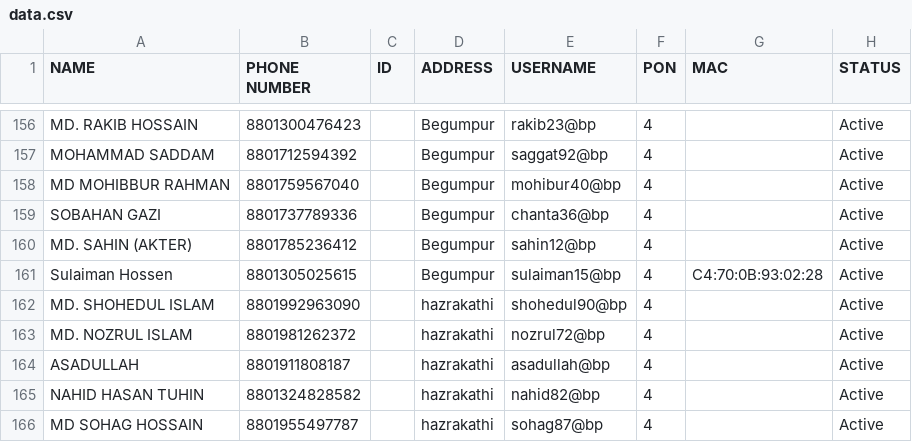
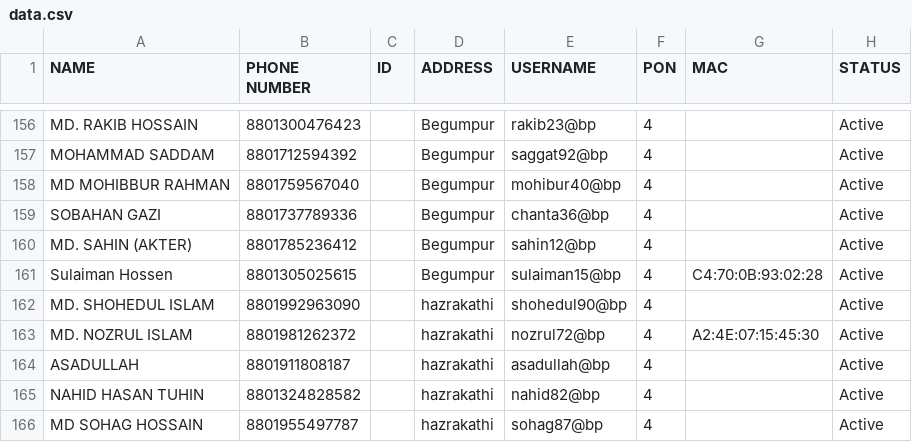
Before and after one commit to masud673/masud, a CSV file: data.csv, drawn as a sheet; only a part is shown, gaps mark what is left out.

Commit message:
data.csv

```diff
--- a/data.csv
+++ b/data.csv
@@ -162,3 +162,3 @@ Sulaiman Hossen	,	8801305025615	,		,	Begumpur	,	sulaiman15@bp	,	4	,	C4:70:0B:93:
 MD. SHOHEDUL ISLAM	,	8801992963090	,		,	hazrakathi	,	shohedul90@bp	,	4	,		,	Active
-MD. NOZRUL ISLAM	,	8801981262372	,		,	hazrakathi	,	nozrul72@bp	,	4	,		,	Active
+MD. NOZRUL ISLAM	,	8801981262372	,		,	hazrakathi	,	nozrul72@bp	,	4	,A2:4E:07:15:45:30,	Active
 ASADULLAH	,	8801911808187	,		,	hazrakathi	,	asadullah@bp	,	4	,		,	Active
```
